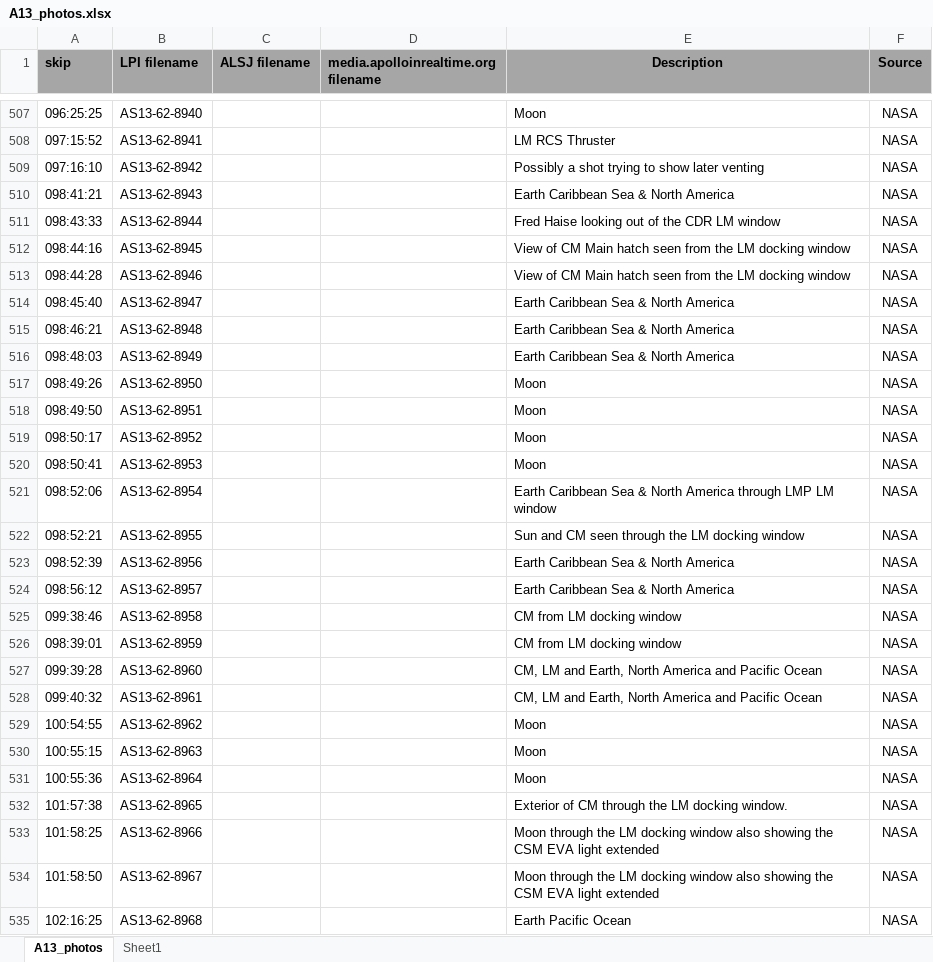
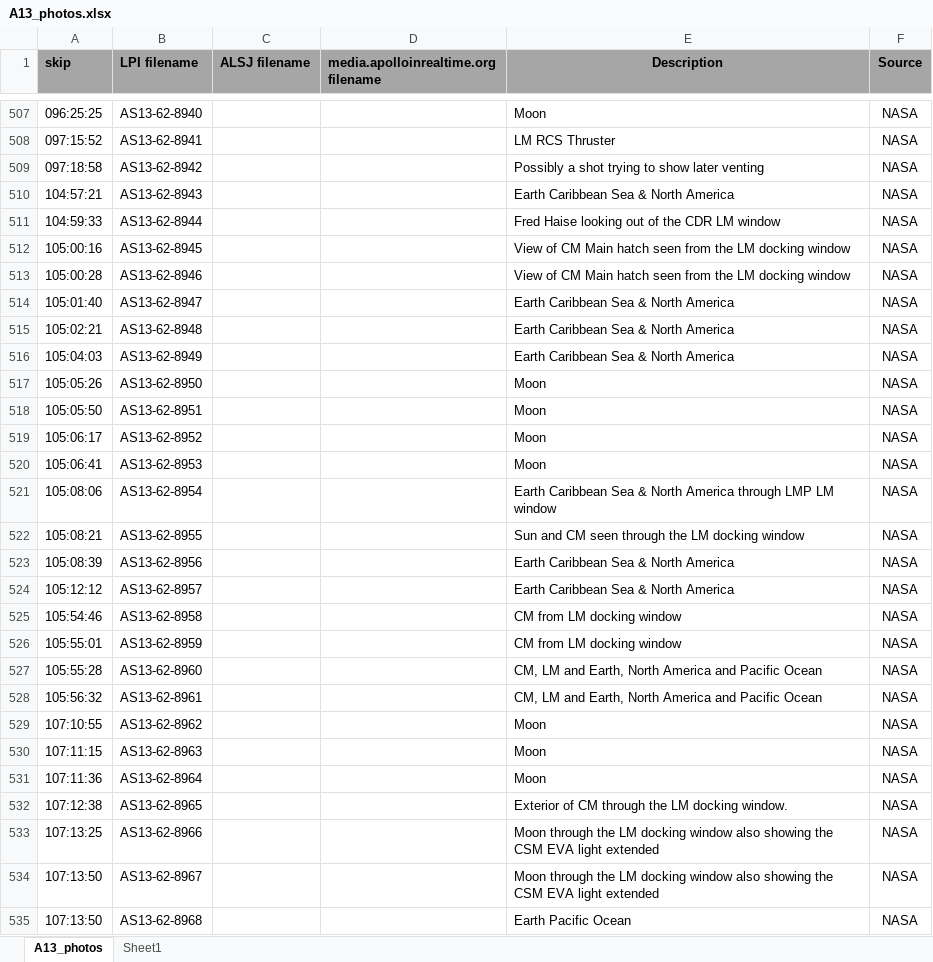
Before and after one commit to bfeist/Apollo_13, an Excel workbook: MISSION_DATA/A13_photos.xlsx, sheet A13_photos, drawn as a sheet; only a part is shown, gaps mark what is left out; values as stored, in another font and other column widths than the file's, no borders; the diff covers the shown part only; the diff names each change by its address in the sheet, - before the commit and + after, or states it on an @@ line.

```diff
--- a/MISSION_DATA/A13_photos.xlsx (sheet A13_photos)
+++ b/MISSION_DATA/A13_photos.xlsx (sheet A13_photos)
-A509 (skip): 097:16:10
+A509 (skip): 097:18:58
-A510 (skip): 098:41:21
+A510 (skip): 104:57:21
-A511 (skip): 098:43:33
+A511 (skip): 104:59:33
-A512 (skip): 098:44:16
+A512 (skip): 105:00:16
-A513 (skip): 098:44:28
+A513 (skip): 105:00:28
-A514 (skip): 098:45:40
+A514 (skip): 105:01:40
-A515 (skip): 098:46:21
+A515 (skip): 105:02:21
-A516 (skip): 098:48:03
+A516 (skip): 105:04:03
-A517 (skip): 098:49:26
+A517 (skip): 105:05:26
-A518 (skip): 098:49:50
+A518 (skip): 105:05:50
-A519 (skip): 098:50:17
+A519 (skip): 105:06:17
-A520 (skip): 098:50:41
+A520 (skip): 105:06:41
-A521 (skip): 098:52:06
+A521 (skip): 105:08:06
-A522 (skip): 098:52:21
+A522 (skip): 105:08:21
-A523 (skip): 098:52:39
+A523 (skip): 105:08:39
-A524 (skip): 098:56:12
+A524 (skip): 105:12:12
-A525 (skip): 099:38:46
+A525 (skip): 105:54:46
-A526 (skip): 098:39:01
+A526 (skip): 105:55:01
-A527 (skip): 099:39:28
+A527 (skip): 105:55:28
-A528 (skip): 099:40:32
+A528 (skip): 105:56:32
-A529 (skip): 100:54:55
+A529 (skip): 107:10:55
-A530 (skip): 100:55:15
+A530 (skip): 107:11:15
-A531 (skip): 100:55:36
+A531 (skip): 107:11:36
-A532 (skip): 101:57:38
+A532 (skip): 107:12:38
-A533 (skip): 101:58:25
+A533 (skip): 107:13:25
-A534 (skip): 101:58:50
+A534 (skip): 107:13:50
-A535 (skip): 102:16:25
+A535 (skip): 107:13:50
```
Also changed, not shown: 91 edited cells elsewhere in this sheet, 13 other files.
